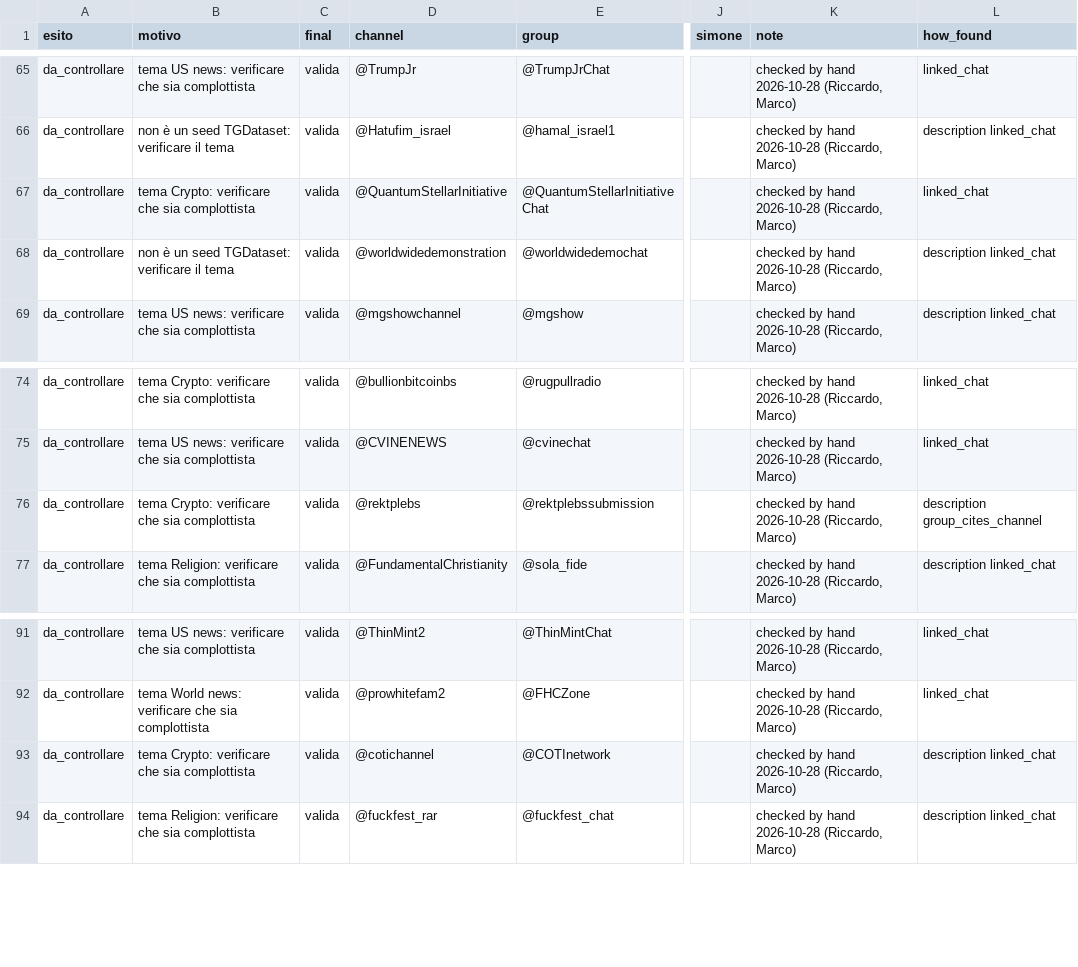
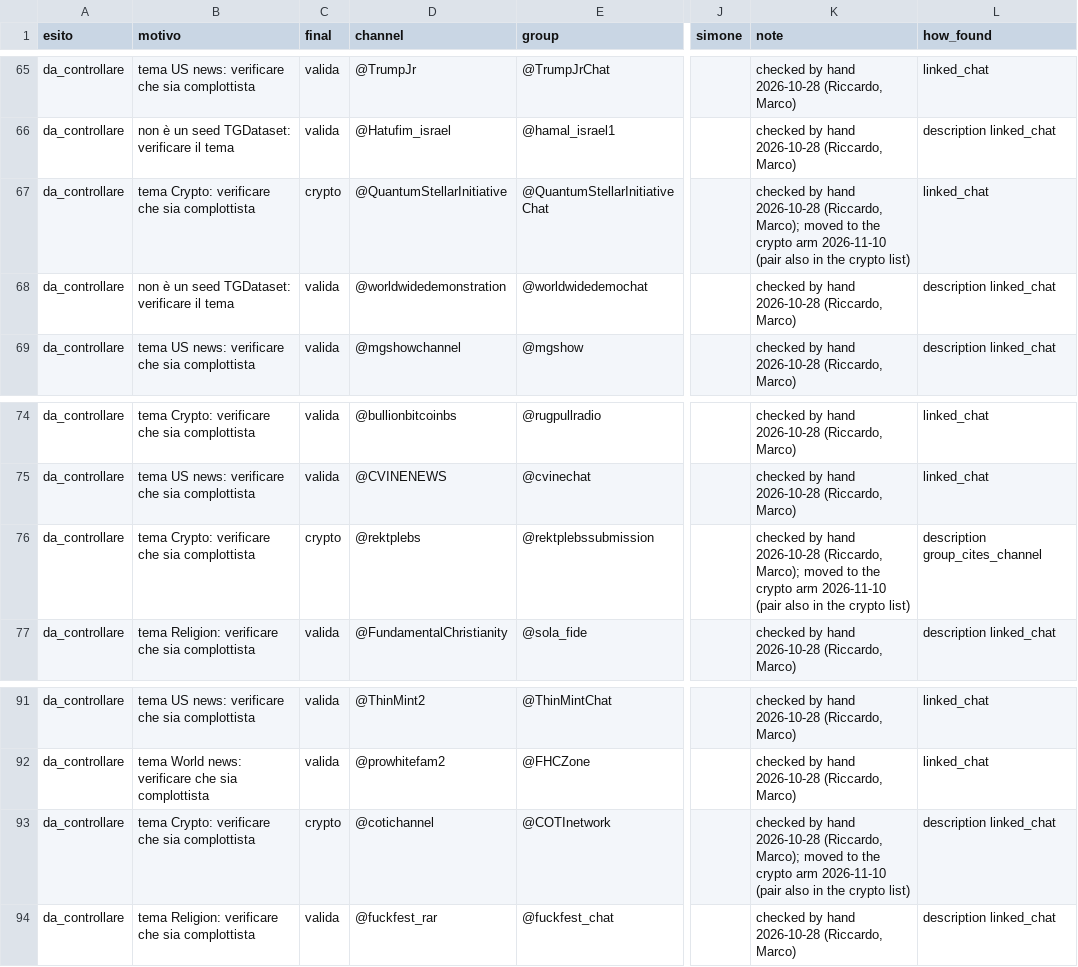
Before and after one commit to riccardo-000/seeing-inside-telegram-groups, a CSV file: data/interim/conspiracy/pairs/final_pairs.csv, drawn as a sheet; only a part is shown, gaps mark what is left out; the diff names each change by its address in the sheet, - before the commit and + after, or states it on an @@ line.

```diff
--- a/data/interim/conspiracy/pairs/final_pairs.csv
+++ b/data/interim/conspiracy/pairs/final_pairs.csv
-C67 (final): valida
+C67 (final): crypto
-K67 (note): …2026-10-28 (Riccardo, Marco)
+K67 (note): …2026-10-28 (Riccardo, Marco); moved to the crypto arm 2026-11-10 (pair also in the crypto list)
-C76 (final): valida
+C76 (final): crypto
-K76 (note): …2026-10-28 (Riccardo, Marco)
+K76 (note): …2026-10-28 (Riccardo, Marco); moved to the crypto arm 2026-11-10 (pair also in the crypto list)
-C93 (final): valida
+C93 (final): crypto
-K93 (note): …2026-10-28 (Riccardo, Marco)
+K93 (note): …2026-10-28 (Riccardo, Marco); moved to the crypto arm 2026-11-10 (pair also in the crypto list)
```
Also changed, not shown: data/interim/conspiracy/joins/join_status.csv, 4 other files.
